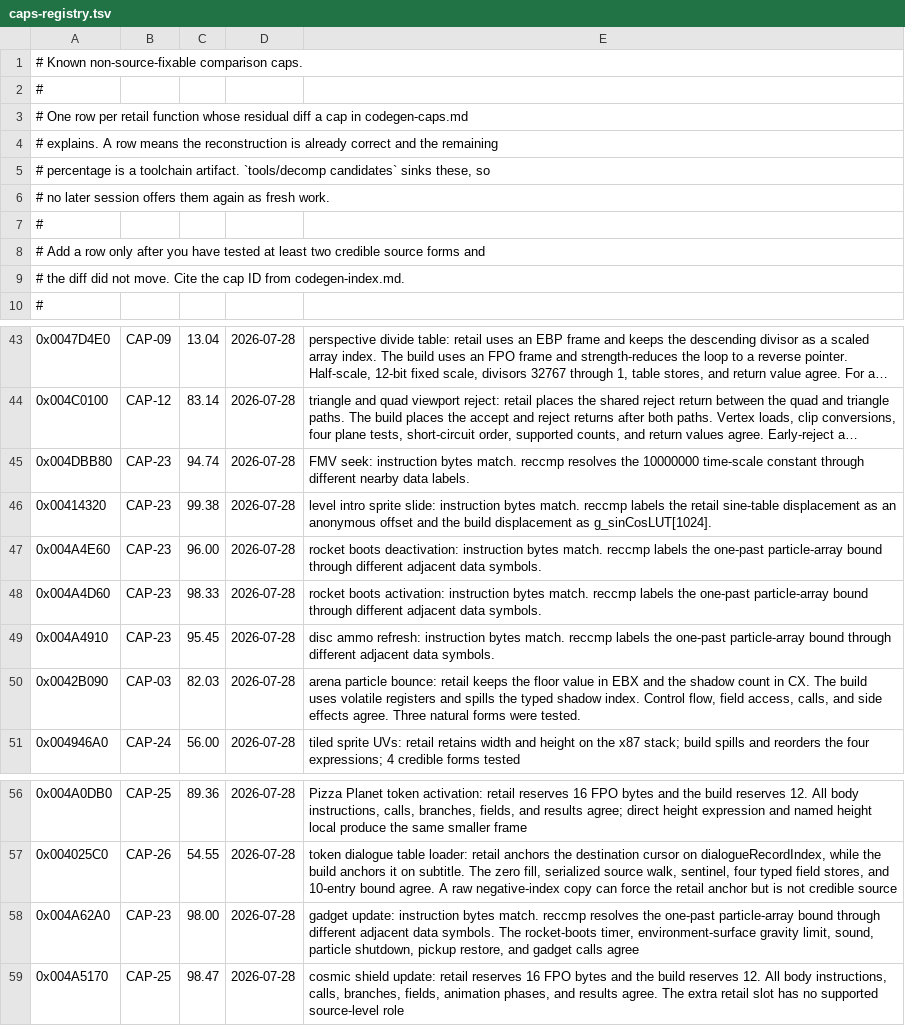
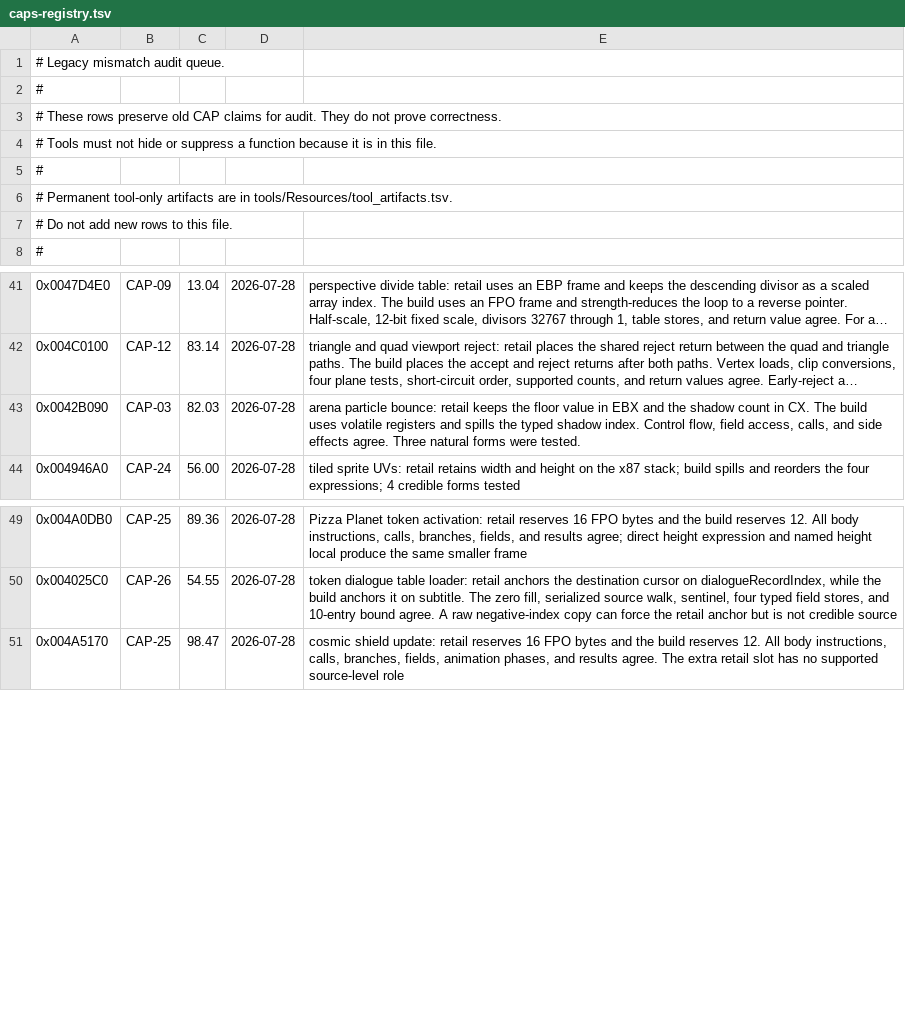
Before and after one commit to Skelp/toy2-decomp, a TSV file: .notes/caps-registry.tsv, drawn as a sheet; only a part is shown, gaps mark what is left out; long unchanged cells end in …; removed rows and columns are numbered as before the commit, all else as after; the diff names each change by its address in the sheet, - before the commit and + after, or states it on an @@ line.

```diff
--- a/.notes/caps-registry.tsv
+++ b/.notes/caps-registry.tsv
-A1: # Known non-source-fixable comparison caps.
+A1: # Legacy mismatch audit queue.
-A3: # One row per retail function whose residual diff a cap in codegen-caps.md
+A3: # These rows preserve old CAP claims for audit. They do not prove correctness.
-A4: # explains. A row means the reconstruction is already correct and the remaining
+A4: # Tools must not hide or suppress a function because it is in this file.
-row 5: # percentage is a toolchain artifact. `tools/decomp candidates` sinks these, so
-row 6: # no later session offers them again as fresh work.
-A6: # Add a row only after you have tested at least two credible source forms and
+A6: # Permanent tool-only artifacts are in tools/Resources/tool_artifacts.tsv.
-A7: # the diff did not move. Cite the cap ID from codegen-index.md.
+A7: # Do not add new rows to this file.
-row 45: 0x004DBB80 | CAP-23 | 94.74 | 2026-07-28 | FMV seek: instruction bytes match. reccmp resolves the 10000000 time-scale constant through different nearby data labels.
-row 46: 0x00414320 | CAP-23 | 99.38 | 2026-07-28 | level intro sprite slide: instruction bytes match. reccmp labels the retail sine-table displacement as an anonymous offset and the build displacement as g_sinCosLUT[1024].
-row 47: 0x004A4E60 | CAP-23 | 96.00 | 2026-07-28 | rocket boots deactivation: instruction bytes match. reccmp labels the one-past particle-array bound through different adjacent data symbols.
-row 48: 0x004A4D60 | CAP-23 | 98.33 | 2026-07-28 | rocket boots activation: instruction bytes match. reccmp labels the one-past particle-array bound through different adjacent data symbols.
-row 49: 0x004A4910 | CAP-23 | 95.45 | 2026-07-28 | disc ammo refresh: instruction bytes match. reccmp labels the one-past particle-array bound through different adjacent data symbols.
-row 58: 0x004A62A0 | CAP-23 | 98.00 | 2026-07-28 | gadget update: instruction bytes match. reccmp resolves the one-past particle-array bound through different adjacent data symbols. The rocket-boots timer, environment-surface gravity limit, sound, particle shutdown, pickup restore, and gadget calls agree
```
Also changed, not shown: 15 other files.
